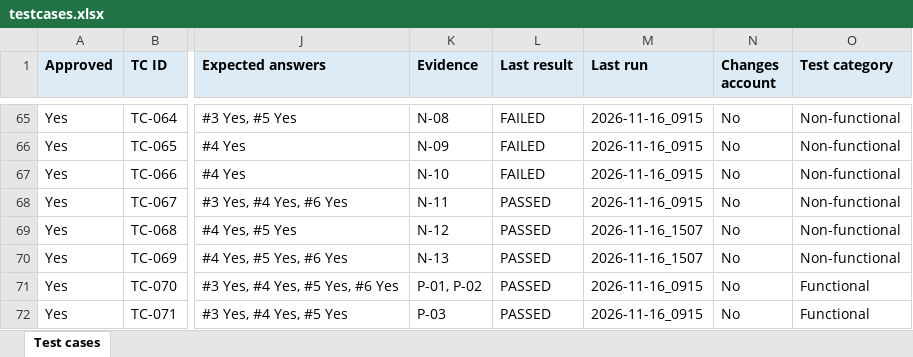
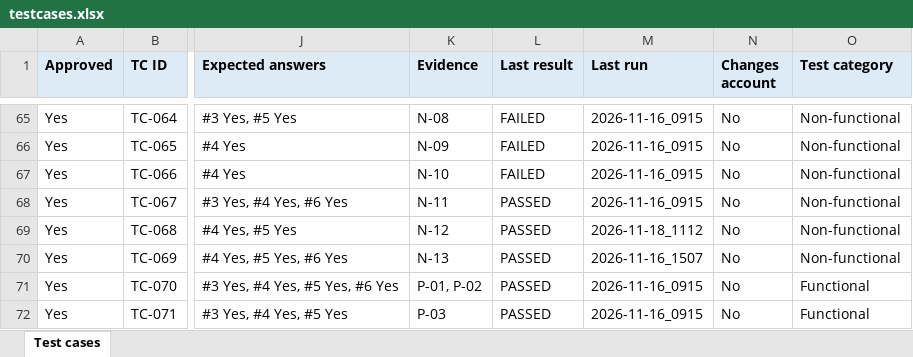
Before and after one commit to shazleen-cell/webtest-agent, an Excel workbook: website-tests/ludus/testcases.xlsx, sheet Test cases, drawn as a sheet; only a part is shown, gaps mark what is left out; values as stored, in another font and other column widths than the file's, no borders; the diff names each change by its address in the sheet, - before the commit and + after, or states it on an @@ line.

Commit message:
Support desktop page sizing in recordings
Add a recorder size option for desktop tests that specify a browser window size, and document how the tester applies and verifies it. Also update the Ludus test cases.

```diff
--- a/website-tests/ludus/testcases.xlsx (sheet Test cases)
+++ b/website-tests/ludus/testcases.xlsx (sheet Test cases)
-M69 (Last run): 2026-11-16_1507
+M69 (Last run): 2026-11-18_1112
```
Also changed, not shown: 4 other files.
